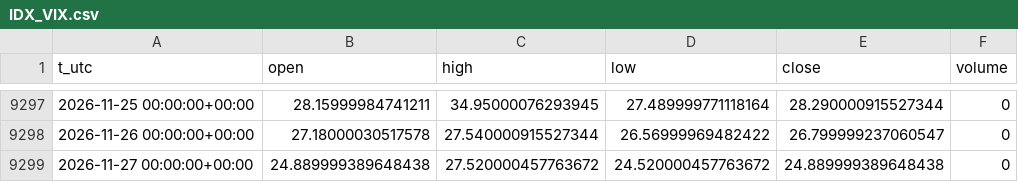
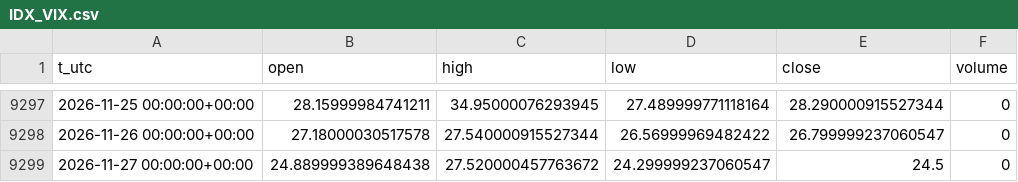
Before and after one commit to egedogann/piyasa-veri, a CSV file: data/d1/IDX_VIX.csv, drawn as a sheet; only a part is shown, gaps mark what is left out.

```diff
--- a/data/d1/IDX_VIX.csv
+++ b/data/d1/IDX_VIX.csv
@@ -9298,2 +9298,2 @@ t_utc,open,high,low,close,volume
 2026-11-26 00:00:00+00:00,27.18000030517578,27.540000915527344,26.56999969482422,26.799999237060547,0
-2026-11-27 00:00:00+00:00,24.889999389648438,27.520000457763672,24.520000457763672,24.889999389648438,0
+2026-11-27 00:00:00+00:00,24.889999389648438,27.520000457763672,24.299999237060547,24.5,0
```
Also changed, not shown: data/d1/AMZN.csv, data/d1/MSFT.csv, 37 other files.
